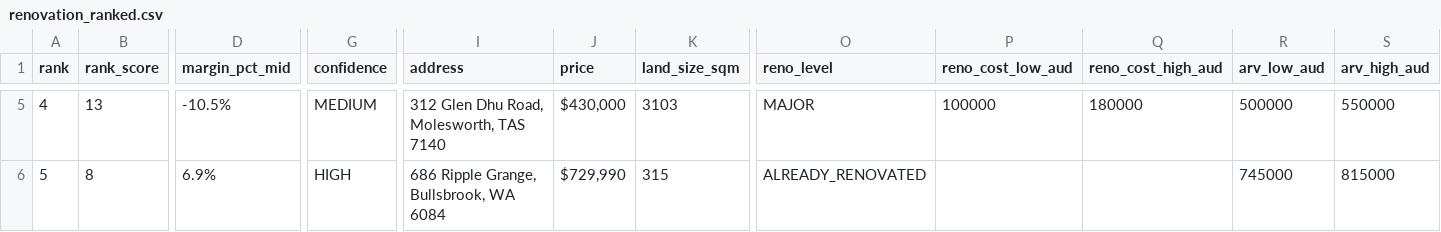
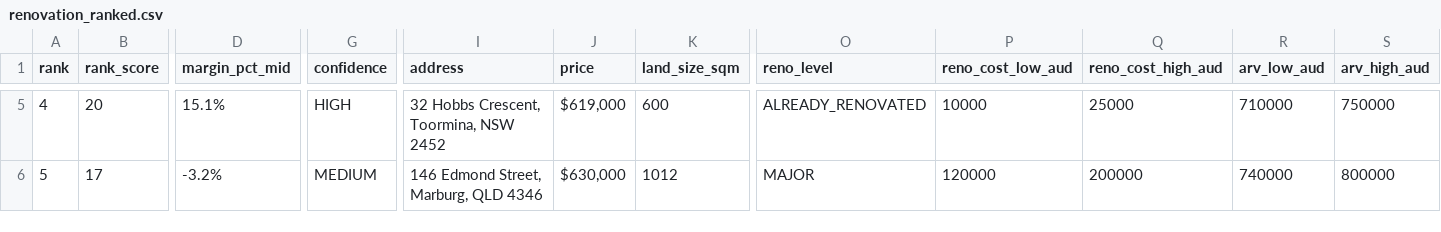
Before and after one commit to antogx/techbeats.com.au, a CSV file: props/renovation/renovation_ranked.csv, drawn as a sheet; only a part is shown, gaps mark what is left out; the diff covers the shown part only; the diff names each change by its address in the sheet, - before the commit and + after, or states it on an @@ line.

```diff
--- a/props/renovation/renovation_ranked.csv
+++ b/props/renovation/renovation_ranked.csv
-B5 (rank_score): 13
+B5 (rank_score): 20
-D5 (margin_pct_mid): -10.5%
+D5 (margin_pct_mid): 15.1%
-G5 (confidence): MEDIUM
+G5 (confidence): HIGH
-I5 (address): 312 Glen Dhu Road, Molesworth, TAS 7140
+I5 (address): 32 Hobbs Crescent, Toormina, NSW 2452
-J5 (price): $430,000
+J5 (price): $619,000
-K5 (land_size_sqm): 3103
+K5 (land_size_sqm): 600
-O5 (reno_level): MAJOR
+O5 (reno_level): ALREADY_RENOVATED
-P5 (reno_cost_low_aud): 100000
+P5 (reno_cost_low_aud): 10000
-Q5 (reno_cost_high_aud): 180000
+Q5 (reno_cost_high_aud): 25000
-R5 (arv_low_aud): 500000
+R5 (arv_low_aud): 710000
-S5 (arv_high_aud): 550000
+S5 (arv_high_aud): 750000
-B6 (rank_score): 8
+B6 (rank_score): 17
-D6 (margin_pct_mid): 6.9%
+D6 (margin_pct_mid): -3.2%
-G6 (confidence): HIGH
+G6 (confidence): MEDIUM
-I6 (address): 686 Ripple Grange, Bullsbrook, WA 6084
+I6 (address): 146 Edmond Street, Marburg, QLD 4346
-J6 (price): $729,990
+J6 (price): $630,000
-K6 (land_size_sqm): 315
+K6 (land_size_sqm): 1012
-O6 (reno_level): ALREADY_RENOVATED
+O6 (reno_level): MAJOR
-P6 (reno_cost_low_aud): (empty)
+P6 (reno_cost_low_aud): 120000
-Q6 (reno_cost_high_aud): (empty)
+Q6 (reno_cost_high_aud): 200000
-R6 (arv_low_aud): 745000
+R6 (arv_low_aud): 740000
-S6 (arv_high_aud): 815000
+S6 (arv_high_aud): 800000
```
Also changed, not shown: 121 edited cells elsewhere in this file, 1 other file.
